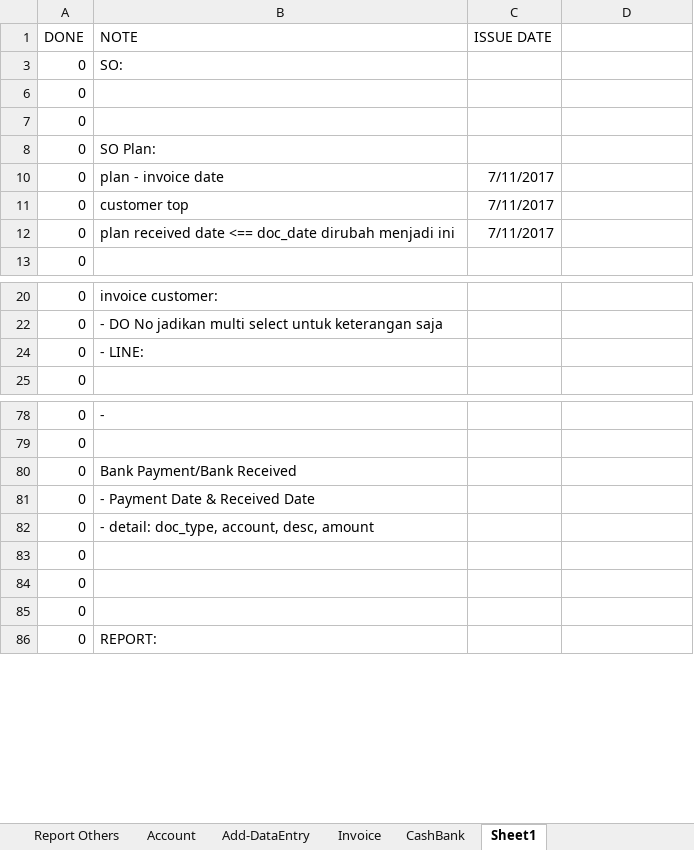
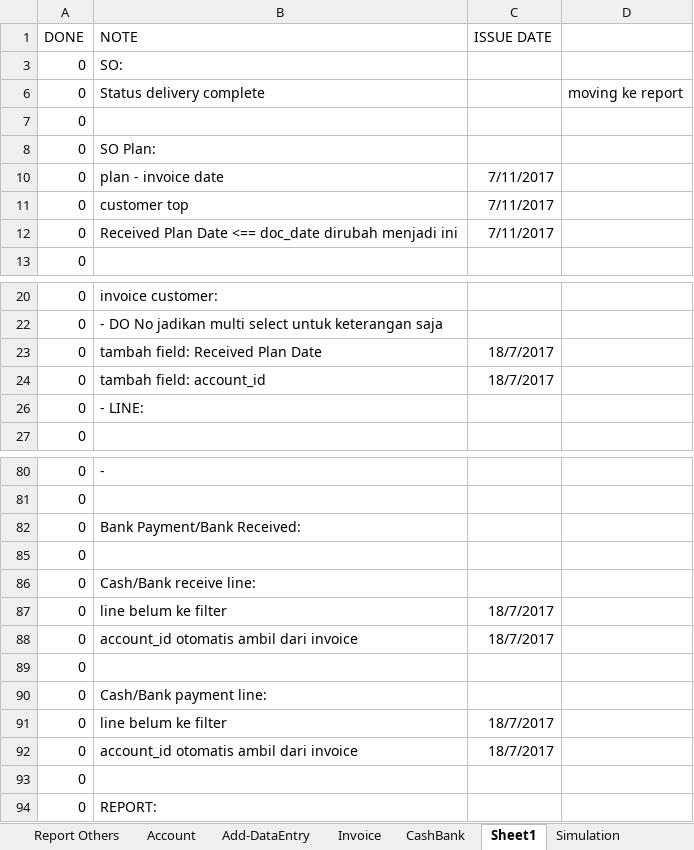
Before and after one commit to antho-firuze/ci_g.ene.sys_, an Excel workbook: Cash Flow Application System (Add).xlsx, sheet Sheet1, drawn as a sheet; only a part is shown, gaps mark what is left out; values as stored, in another font and other column widths than the file's, no borders; removed rows and columns are numbered as before the commit, all else as after; the diff names each change by its address in the sheet, - before the commit and + after, or states it on an @@ line.

```diff
--- a/Cash Flow Application System (Add).xlsx (sheet Sheet1)
+++ b/Cash Flow Application System (Add).xlsx (sheet Sheet1)
+sheet tab: Simulation
-B6 (NOTE): (empty)
+B6 (NOTE): Status delivery complete
-D6: (empty)
+D6: moving ke report
-B12 (NOTE): plan received date <== doc_date…
+B12 (NOTE): Received Plan Date <== doc_date…
+row 23: 0 | tambah field: Received Plan Date | 18/7/2017
+row 24: 0 | tambah field: account_id | 18/7/2017
-B82 (NOTE): Bank Payment/Bank Received
+B82 (NOTE): Bank Payment/Bank Received:
-row 81: 0 | - Payment Date & Received Date
-row 82: 0 | - detail: doc_type, account, desc, amount
+row 86: 0 | Cash/Bank receive line:
+row 87: 0 | line belum ke filter | 18/7/2017
+row 88: 0 | account_id otomatis ambil dari invoice | 18/7/2017
+row 90: 0 | Cash/Bank payment line:
+row 91: 0 | line belum ke filter | 18/7/2017
+row 92: 0 | account_id otomatis ambil dari invoice | 18/7/2017
```
Also changed, not shown: hidden cells, 14 other files.
